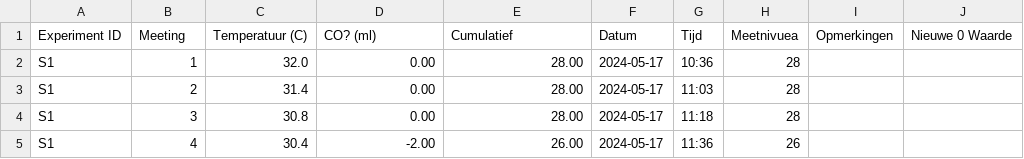
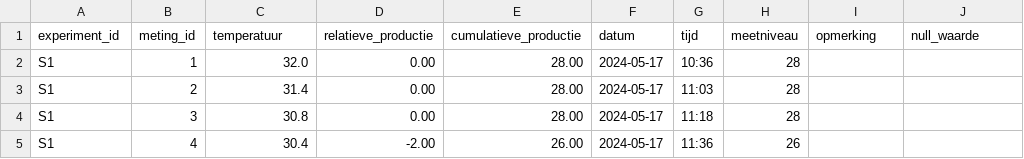
Before and after one commit to Akoens/ProjectWetenschappelijkeCyclus, a CSV file: raw_data/data_gist_suiker.csv (was raw_data/Maatsheet Experiment Gist_Suiker.csv), drawn as a sheet; only a part is shown; removed rows and columns are numbered as before the commit, all else as after; the diff names each change by its address in the sheet, - before the commit and + after, or states it on an @@ line.

```diff
--- a/raw_data/Maatsheet Experiment Gist_Suiker.csv
+++ b/raw_data/data_gist_suiker.csv
-row 1: Experiment ID | Meeting | Temperatuur (C) | CO? (ml) | Cumulatief | Datum | Tijd | Meetnivuea | Opmerkingen | Nieuwe 0 Waarde
+row 1: experiment_id | meting_id | temperatuur | relatieve_productie | cumulatieve_productie | datum | tijd | meetniveau | opmerking | null_waarde
```
Also changed, not shown: analysis/data/data_gist_testsheet_suiker.csv, raw_data/data_gist_theoretische_concentraties.csv, 9 other files.
